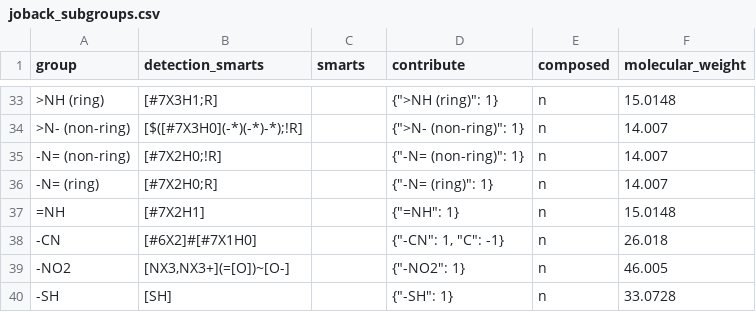
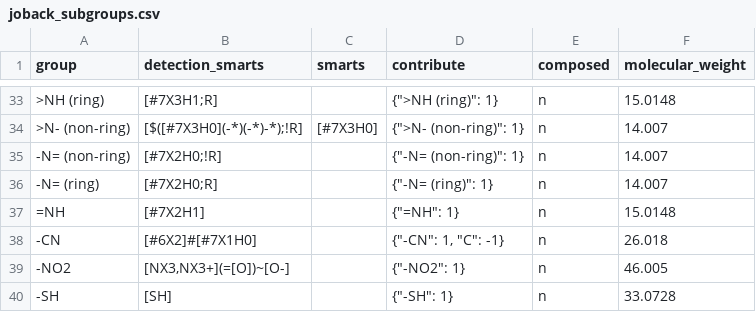
Before and after one commit to ipqa-research/ugropy, a CSV file: ugropy/groupscsv/joback/joback_subgroups.csv, drawn as a sheet; only a part is shown, gaps mark what is left out; the diff covers the shown part only; the diff names each change by its address in the sheet, - before the commit and + after, or states it on an @@ line.

```diff
--- a/ugropy/groupscsv/joback/joback_subgroups.csv
+++ b/ugropy/groupscsv/joback/joback_subgroups.csv
-C34 (smarts): (empty)
+C34 (smarts): [#7X3H0]
```
Also changed, not shown: 15 edited cells elsewhere in this file, 9 other files.
